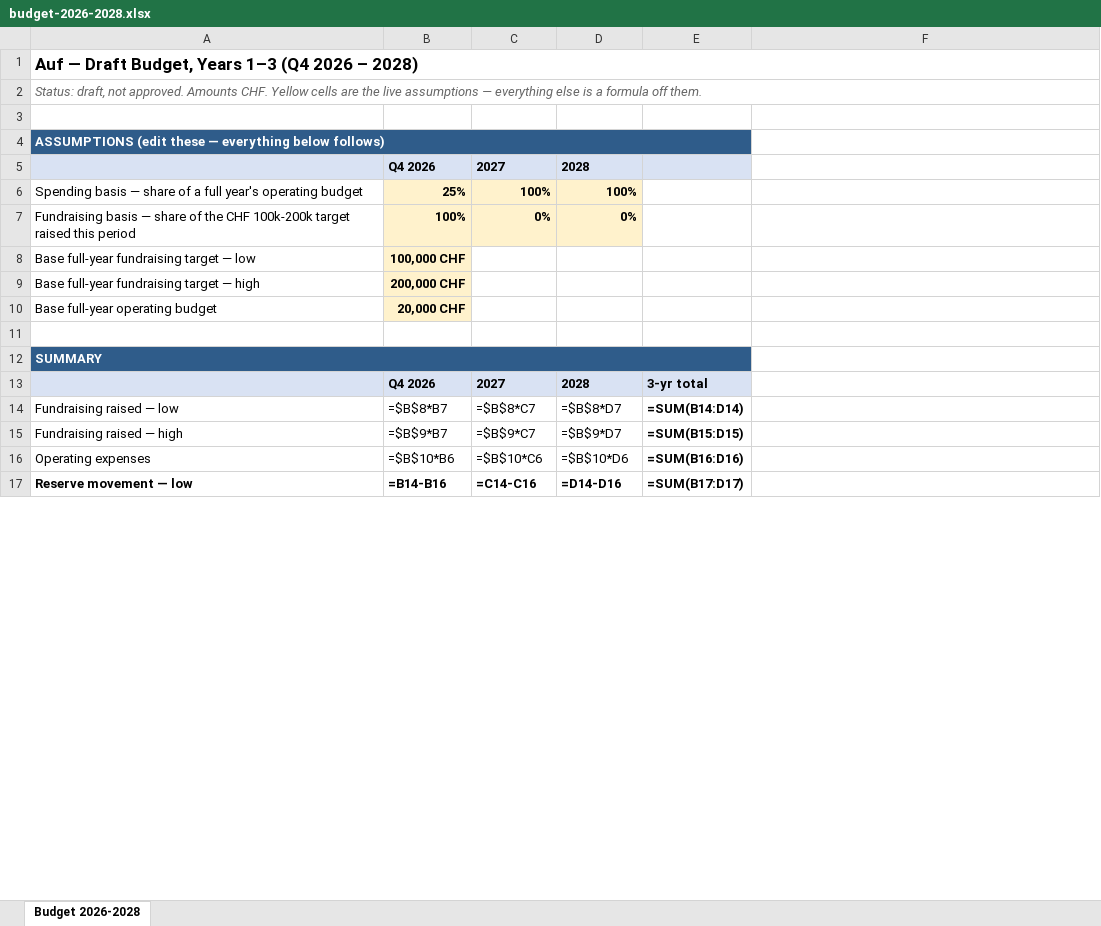
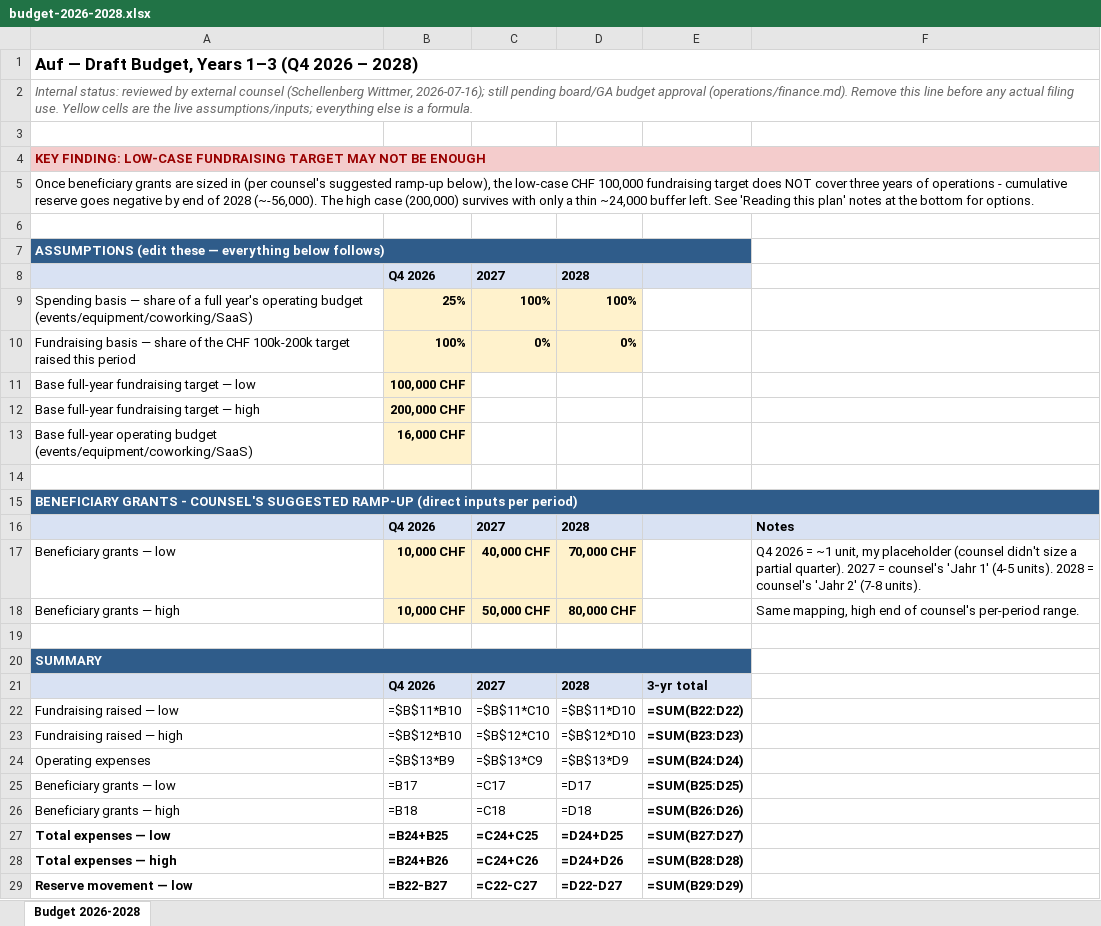
Before and after one commit to dz-tech-lab/auf.so, an Excel workbook: operations/budget-2026-2028.xlsx, sheet Budget 2026-2028, drawn as a sheet; only a part is shown; values as stored, in another font and other column widths than the file's, no borders; formulas without a stored value are shown as written; addresses are those after the commit; the diff covers the shown part only; the diff names each change by its address in the sheet, - before the commit and + after, or states it on an @@ line.

```diff
--- a/operations/budget-2026-2028.xlsx (sheet Budget 2026-2028)
+++ b/operations/budget-2026-2028.xlsx (sheet Budget 2026-2028)
-A2: Status: draft, not approved. Amounts CHF. Yellow cells are the live assumptions — everything else is a formula off them.
+A2: Internal status: reviewed by external counsel (Schellenberg Wittmer, 2026-07-16); still pending board/GA budget approval (operations/finance.md). Remove this line before any actual filing use. Yellow cells are the live assumptions/inputs; everything else is a formula.
+row 3: (empty)
+row 4: KEY FINDING: LOW-CASE FUNDRAISING TARGET MAY NOT BE ENOUGH
+row 5: Once beneficiary grants are sized in (per counsel's suggested ramp-up below), the low-case CHF 100,000 fundraising target does NOT cover three years of operations - cumulative reserve goes negative by end of 2028 (~-56,000). The high case (200,000) survives with only a thin ~24,000 buffer left. See 'Reading this plan' notes at the bottom for options.
-A9: …operating budget
+A9: …operating budget (events/equipment/coworking/SaaS)
+row 13: Base full-year operating budget (events/equipment/coworking/SaaS) | 16,000 CHF
-row 14: Base full-year operating budget | 20,000 CHF
+row 14: (empty)
-B14 fill: #FFF2CC
+B14 fill: none
+row 15: BENEFICIARY GRANTS - COUNSEL'S SUGGESTED RAMP-UP (direct inputs per period)
+row 16:  | Q4 2026 | 2027 | 2028 |  | Notes
+row 17: Beneficiary grants — low | 10,000 CHF | 40,000 CHF | 70,000 CHF |  | Q4 2026 = ~1 unit, my placeholder (counsel didn't size a partial quarter). 2027 = counsel's 'Jahr 1' (4-5 units). 2028 = counsel's 'Jahr 2' (7-8 units).
+row 18: Beneficiary grants — high | 10,000 CHF | 50,000 CHF | 80,000 CHF |  | Same mapping, high end of counsel's per-period range.
-B22: =$B$8*B7
+B22: =$B$11*B10
-C22: =$B$8*C7
+C22: =$B$11*C10
-D22: =$B$8*D7
+D22: =$B$11*D10
-E22: =SUM(B14:D14)
+E22: =SUM(B22:D22)
-B23: =$B$9*B7
+B23: =$B$12*B10
-C23: =$B$9*C7
+C23: =$B$12*C10
-D23: =$B$9*D7
+D23: =$B$12*D10
-E23: =SUM(B15:D15)
+E23: =SUM(B23:D23)
-B24: =$B$10*B6
+B24: =$B$13*B9
-C24: =$B$10*C6
+C24: =$B$13*C9
-D24: =$B$10*D6
+D24: =$B$13*D9
-E24: =SUM(B16:D16)
+E24: =SUM(B24:D24)
+row 25: Beneficiary grants — low | =B17 | =C17 | =D17 | =SUM(B25:D25)
+row 26: Beneficiary grants — high | =B18 | =C18 | =D18 | =SUM(B26:D26)
+row 27: Total expenses — low | =B24+B25 | =C24+C25 | =D24+D25 | =SUM(B27:D27)
+row 28: Total expenses — high | =B24+B26 | =C24+C26 | =D24+D26 | =SUM(B28:D28)
-B29: =B14-B16
+B29: =B22-B27
-C29: =C14-C16
+C29: =C22-C27
-D29: =D14-D16
+D29: =D22-D27
-E29: =SUM(B17:D17)
+E29: =SUM(B29:D29)
```
Also changed, not shown: 12 added rows, 7 removed rows, 1 moved row, 25 edited cells and cell formats elsewhere in this sheet, 5 other files.
